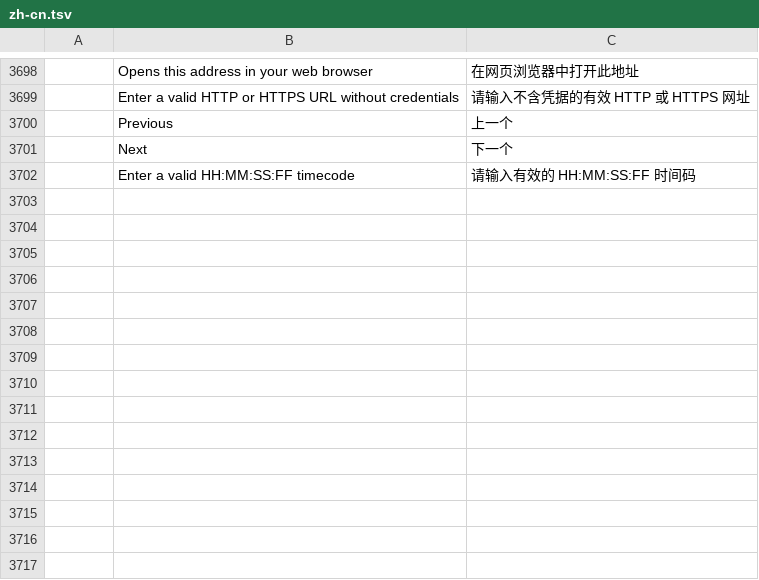
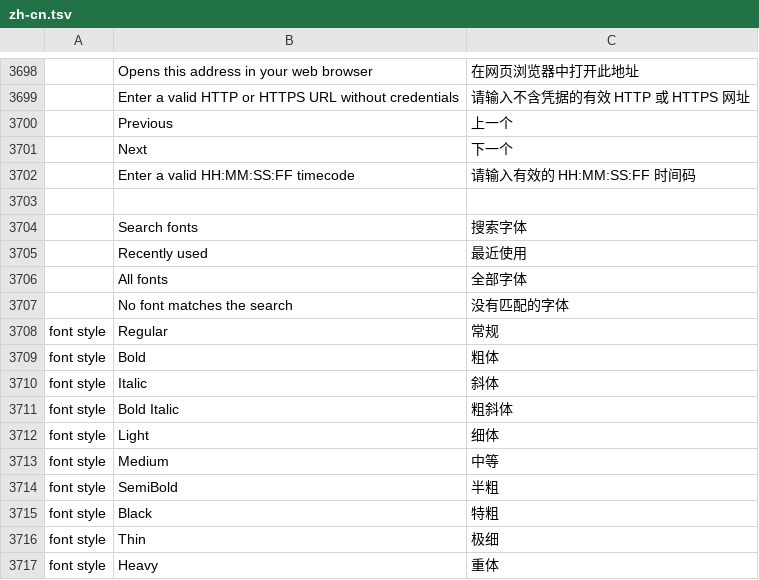
Before and after one commit to chenzhiyong0117/filmcraft, a TSV file: crates/ui-egui/src/i18n/zh-cn.tsv, drawn as a sheet; only a part is shown, gaps mark what is left out; the diff names each change by its address in the sheet, - before the commit and + after, or states it on an @@ line.

Commit message:
feat(fonts): Chinese family names, favourites, recents and a searchable picker
The five font menus listed every installed family by its English name in one long
scroll. They now show the Chinese name a font carries (`思源黑体`), keep favourites
and the twelve most recently used families at the top, and filter as you type.

- text: read the Chinese typographic family name (nameID 16, then 1) from the name
  table, and only trust a record that actually contains CJK — some Indic families
  tag their own script with the zh-CN language id. Families whose name uses a
  script the interface registers no font for are left out of the picker: egui
  aborts the frame instead of drawing tofu.
- text: `FamilyEntry`/`picker_entries` carry the Chinese name and the styles.
- engine: `Preferences.fonts` holds `favorites` and `recent`, written through
  `prefs.set` and validated like the theme favourites.
- ui: `font_picker` draws the shared menu (search field pinned in the header,
  Favorites / Recently used / All fonts sections, star per row) and the five
  panels use it; the caption strip keeps hiding macOS-private families, as before.

Fonts are still stored in projects by their English family name.

```diff
--- a/crates/ui-egui/src/i18n/zh-cn.tsv
+++ b/crates/ui-egui/src/i18n/zh-cn.tsv
+row 3703: (empty)
+row 3704:  | Search fonts | 搜索字体
+row 3705:  | Recently used | 最近使用
+row 3706:  | All fonts | 全部字体
+row 3707:  | No font matches the search | 没有匹配的字体
+row 3708: font style | Regular | 常规
+row 3709: font style | Bold | 粗体
+row 3710: font style | Italic | 斜体
+row 3711: font style | Bold Italic | 粗斜体
+row 3712: font style | Light | 细体
+row 3713: font style | Medium | 中等
+row 3714: font style | SemiBold | 半粗
+row 3715: font style | Black | 特粗
+row 3716: font style | Thin | 极细
+row 3717: font style | Heavy | 重体
```
Also changed, not shown: 13 other files.
